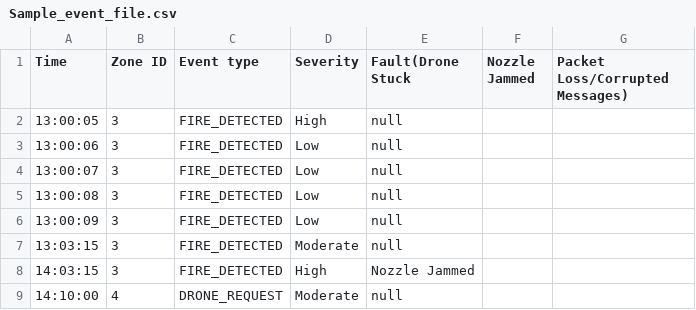
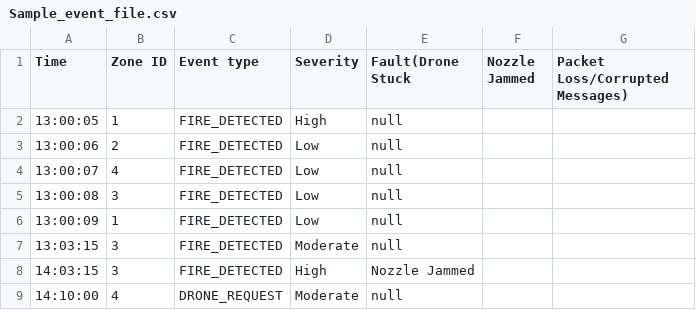
Before and after one commit to NickFoodz/SYSC3303-Drone-Project, a CSV file: Sample_event_file.csv, drawn as a sheet.

```diff
--- a/Sample_event_file.csv
+++ b/Sample_event_file.csv
@@ -1,7 +1,7 @@
 Time,Zone ID,Event type,Severity,Fault(Drone Stuck, Nozzle Jammed, Packet Loss/Corrupted Messages)
-13:00:05,3,FIRE_DETECTED,High,null
-13:00:06,3,FIRE_DETECTED,Low,null
-13:00:07,3,FIRE_DETECTED,Low,null
+13:00:05,1,FIRE_DETECTED,High,null
+13:00:06,2,FIRE_DETECTED,Low,null
+13:00:07,4,FIRE_DETECTED,Low,null
 13:00:08,3,FIRE_DETECTED,Low,null
-13:00:09,3,FIRE_DETECTED,Low,null
+13:00:09,1,FIRE_DETECTED,Low,null
 13:03:15,3,FIRE_DETECTED,Moderate,null
```
Also changed, not shown: 3 other files.
